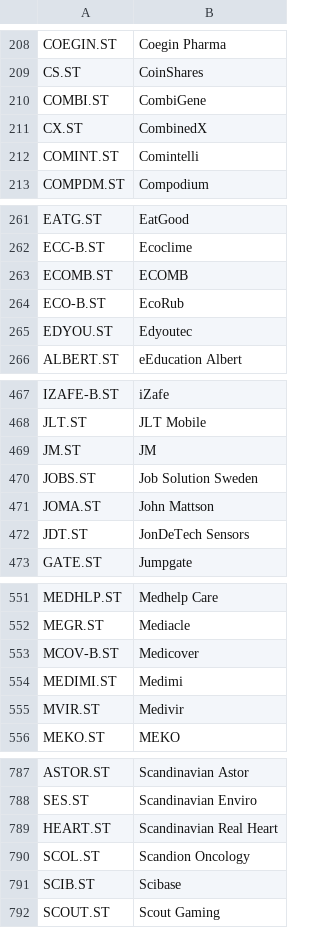
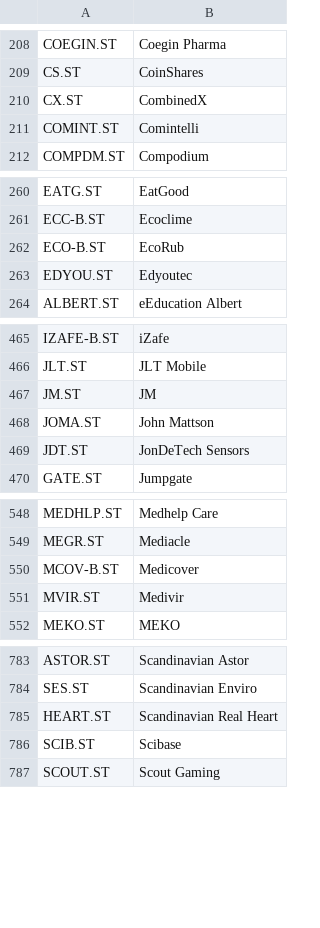
Before and after one commit to itark/frosk-analyzer, a CSV file: src/main/resources/codes/YAHOO-SWEDISH-All securities in Sweden.csv, drawn as a sheet; only a part is shown, gaps mark what is left out; the diff covers the shown part only; the diff names each change by its address in the sheet, - before the commit and + after, or states it on an @@ line.

```diff
--- a/src/main/resources/codes/YAHOO-SWEDISH-All securities in Sweden.csv
+++ b/src/main/resources/codes/YAHOO-SWEDISH-All securities in Sweden.csv
-row 210: COMBI.ST | CombiGene
-row 263: ECOMB.ST | ECOMB
-row 470: JOBS.ST | Job Solution Sweden
-row 554: MEDIMI.ST | Medimi
-row 790: SCOL.ST | Scandion Oncology
```
Also changed, not shown: 1 removed row and 1 edited cell elsewhere in this file, 19 other files.
